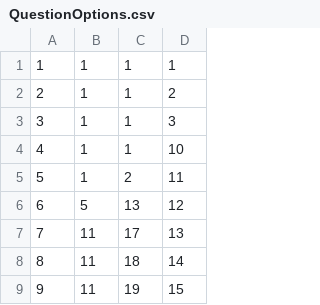
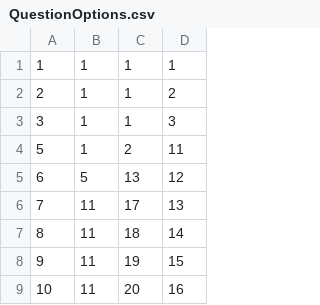
Before and after one commit to EyeSeeTea/pictureapp, a CSV file: app/src/laos/assets/QuestionOptions.csv, drawn as a sheet; only a part is shown; the shorter side is filled out with more unchanged rows; the diff names each change by its address in the sheet, - before the commit and + after, or states it on an @@ line.

```diff
--- a/app/src/laos/assets/QuestionOptions.csv
+++ b/app/src/laos/assets/QuestionOptions.csv
-row 4: 4 | 1 | 1 | 10
```
Also changed, not shown: app/src/laos/assets/QuestionRelations.csv, 1 other file.
